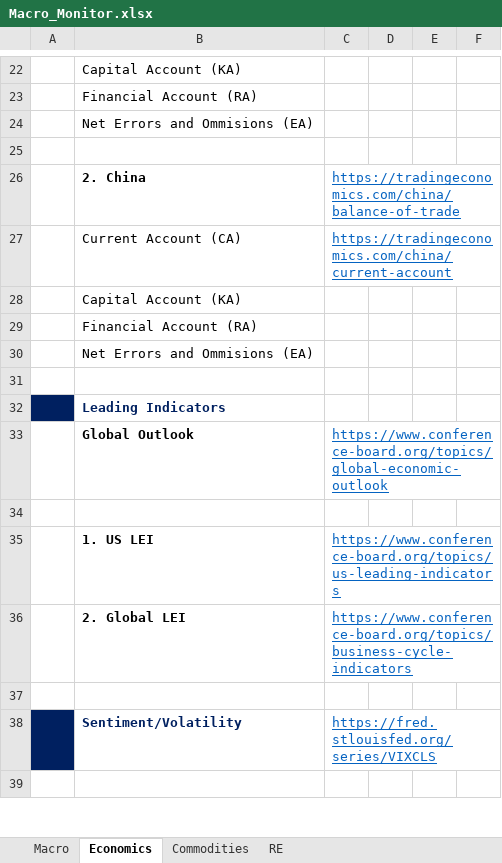
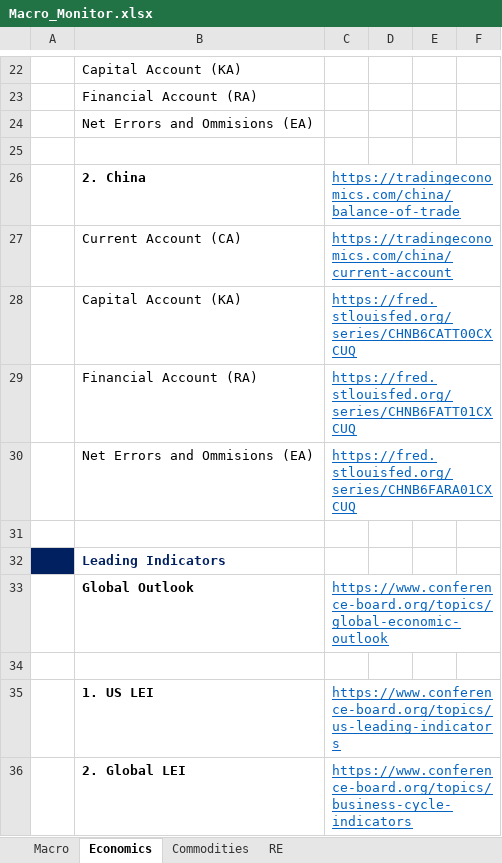
Before and after one commit to JerryChenz/Invest_Proc_Alpha, an Excel workbook: financial_models/Macro_Monitor.xlsx, sheet Economics, drawn as a sheet; only a part is shown, gaps mark what is left out; the shorter side is filled out with more unchanged rows; values as stored, in another font and other column widths than the file's, no borders; the diff names each change by its address in the sheet, - before the commit and + after, or states it on an @@ line.

Commit message:
updated valuation models

```diff
--- a/financial_models/Macro_Monitor.xlsx (sheet Economics)
+++ b/financial_models/Macro_Monitor.xlsx (sheet Economics)
-C28: (empty)
+C28: https://fred.stlouisfed.org/series/CHNB6CATT00CXCUQ
-C29: (empty)
+C29: https://fred.stlouisfed.org/series/CHNB6FATT01CXCUQ
-C30: (empty)
+C30: https://fred.stlouisfed.org/series/CHNB6FARA01CXCUQ
```
